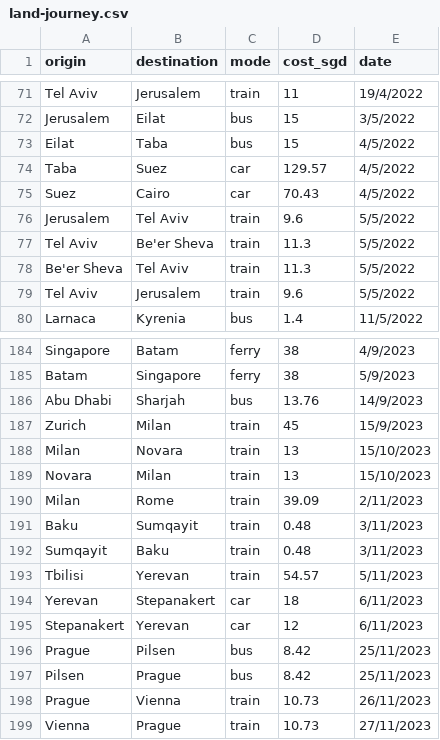
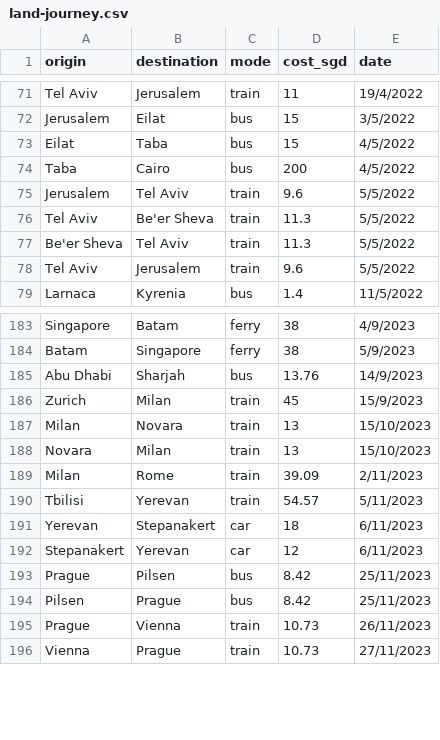
Before and after one commit to xuanx1/worldOyster, a CSV file: data/land-journey.csv, drawn as a sheet; only a part is shown, gaps mark what is left out.

```diff
--- a/data/land-journey.csv
+++ b/data/land-journey.csv
@@ -73,4 +73,3 @@ Jerusalem,Eilat,bus,15,3/5/2022
 Eilat,Taba,bus,15,4/5/2022
-Taba,Suez,car,129.57,4/5/2022
-Suez,Cairo,car,70.43,4/5/2022
+Taba,Cairo,bus,200,4/5/2022
 Jerusalem,Tel Aviv,train,9.6,5/5/2022
@@ -190,4 +189,2 @@ Novara,Milan,train,13,15/10/2023
 Milan,Rome,train,39.09,2/11/2023
-Baku,Sumqayit,train,0.48,3/11/2023
-Sumqayit,Baku,train,0.48,3/11/2023
 Tbilisi,Yerevan,train,54.57,5/11/2023
```
Also changed, not shown: data/fbl-journey.csv, 6 other files.
